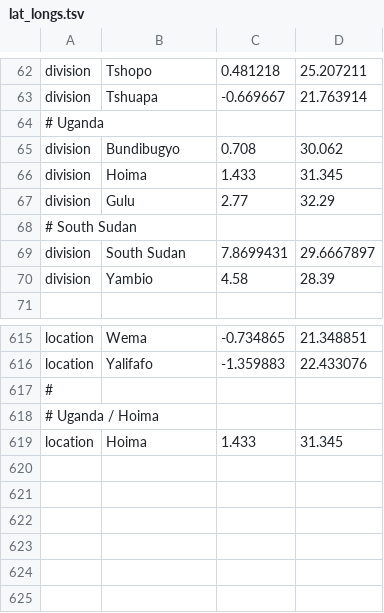
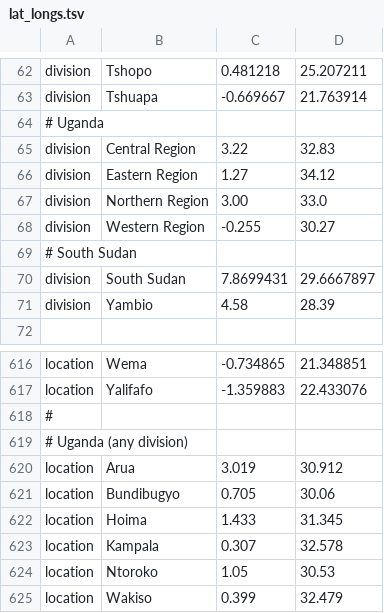
Before and after one commit to nextstrain/ebola, a TSV file: phylogenetic/defaults/lat_longs.tsv, drawn as a sheet; only a part is shown, gaps mark what is left out.

```diff
--- a/phylogenetic/defaults/lat_longs.tsv
+++ b/phylogenetic/defaults/lat_longs.tsv
@@ -64,5 +64,6 @@ division	Tshuapa	-0.669667	21.763914
 # Uganda
-division	Bundibugyo	0.708	30.062
-division	Hoima	1.433	31.345
-division	Gulu	2.77	32.29
+division	Central Region	3.22	32.83
+division	Eastern Region	1.27	34.12
+division	Northern Region	3.00	33.0
+division	Western Region	-0.255	30.27
 # South Sudan
@@ -617,3 +618,8 @@ location	Yalifafo	-1.359883	22.433076
 #
-# Uganda / Hoima
+# Uganda (any division)
+location	Arua	3.019	30.912
+location	Bundibugyo	0.705	30.06
 location	Hoima	1.433	31.345
+location	Kampala	0.307	32.578
+location	Ntoroko	1.05	30.53
+location	Wakiso	0.399	32.479
```
Also changed, not shown: ingest/defaults/annotations_geo.tsv, 1 other file.
